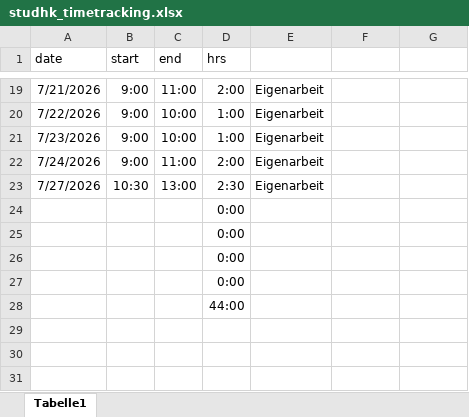
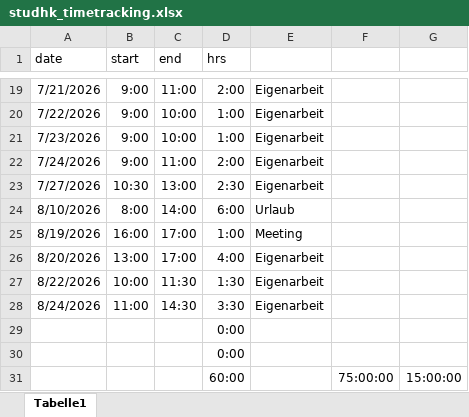
Before and after one commit to stephanform/reveald, an Excel workbook: docs/management/studhk/studhk_timetracking.xlsx, sheet Tabelle1, drawn as a sheet; only a part is shown, gaps mark what is left out; values as stored, in another font and other column widths than the file's, no borders; removed rows and columns are numbered as before the commit, all else as after; the diff names each change by its address in the sheet, - before the commit and + after, or states it on an @@ line.

```diff
--- a/docs/management/studhk/studhk_timetracking.xlsx (sheet Tabelle1)
+++ b/docs/management/studhk/studhk_timetracking.xlsx (sheet Tabelle1)
+row 24: 8/10/2026 | 8:00 | 14:00 | 6:00 | Urlaub
+row 25: 8/19/2026 | 16:00 | 17:00 | 1:00 | Meeting
+row 26: 8/20/2026 | 13:00 | 17:00 | 4:00 | Eigenarbeit
+row 27: 8/22/2026 | 10:00 | 11:30 | 1:30 | Eigenarbeit
+row 28: 8/24/2026 | 11:00 | 14:30 | 3:30 | Eigenarbeit
-row 26:  |  |  | 0:00
-row 27:  |  |  | 0:00
-row 28:  |  |  | 44:00
+row 31:  |  |  | 60:00 |  | 75:00:00 | 15:00:00
```
Also changed, not shown: formulas that keep their value, 1 other file.
